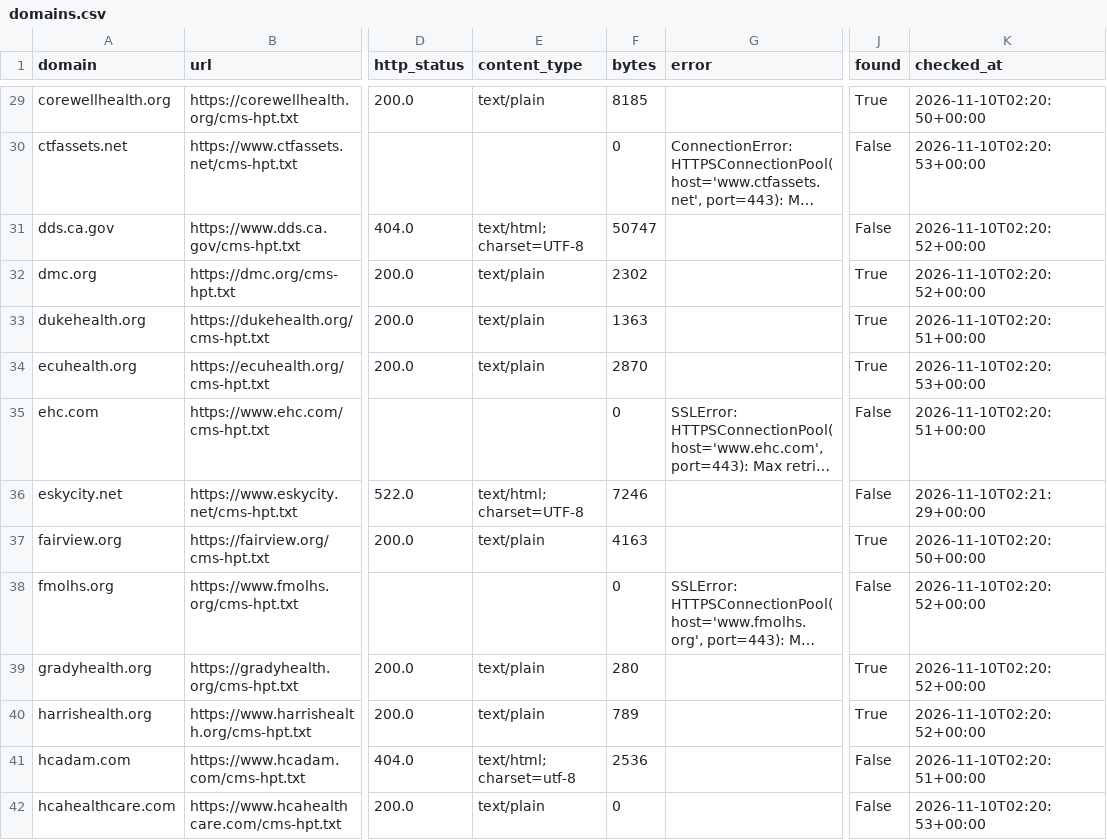
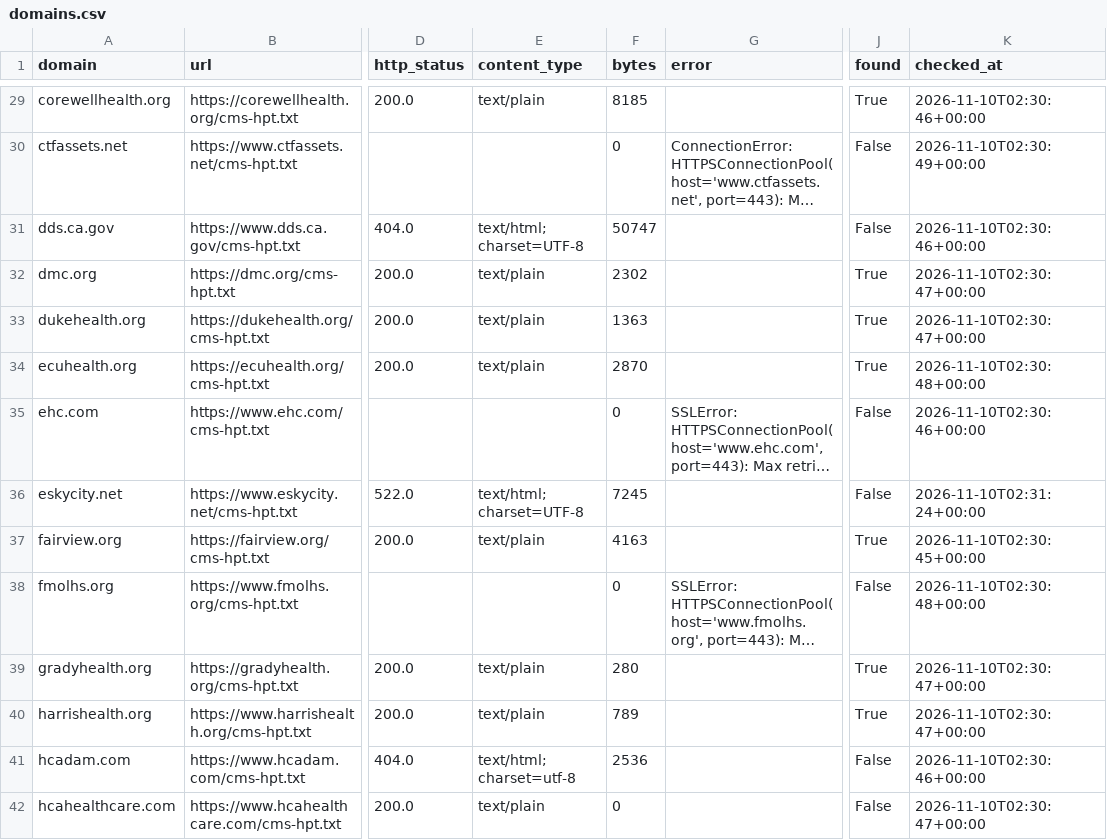
Before and after one commit to Moqri-Lab/hospitals, a CSV file: data/discovery/domains.csv, drawn as a sheet; only a part is shown, gaps mark what is left out; long unchanged cells end in …; the diff covers the shown part only; the diff names each change by its address in the sheet, - before the commit and + after, or states it on an @@ line.

```diff
--- a/data/discovery/domains.csv
+++ b/data/discovery/domains.csv
-K29 (checked_at): 2026-11-10T02:20:50+00:00
+K29 (checked_at): 2026-11-10T02:30:46+00:00
-K30 (checked_at): 2026-11-10T02:20:53+00:00
+K30 (checked_at): 2026-11-10T02:30:49+00:00
-K31 (checked_at): 2026-11-10T02:20:52+00:00
+K31 (checked_at): 2026-11-10T02:30:46+00:00
-K32 (checked_at): 2026-11-10T02:20:52+00:00
+K32 (checked_at): 2026-11-10T02:30:47+00:00
-K33 (checked_at): 2026-11-10T02:20:51+00:00
+K33 (checked_at): 2026-11-10T02:30:47+00:00
-K34 (checked_at): 2026-11-10T02:20:53+00:00
+K34 (checked_at): 2026-11-10T02:30:48+00:00
-K35 (checked_at): 2026-11-10T02:20:51+00:00
+K35 (checked_at): 2026-11-10T02:30:46+00:00
-F36 (bytes): 7246
+F36 (bytes): 7245
-K36 (checked_at): 2026-11-10T02:21:29+00:00
+K36 (checked_at): 2026-11-10T02:31:24+00:00
-K37 (checked_at): 2026-11-10T02:20:50+00:00
+K37 (checked_at): 2026-11-10T02:30:45+00:00
-K38 (checked_at): 2026-11-10T02:20:52+00:00
+K38 (checked_at): 2026-11-10T02:30:48+00:00
-K39:K40 (checked_at): 2026-11-10T02:20:52+00:00
+K39:K40 (checked_at): 2026-11-10T02:30:47+00:00
-K41 (checked_at): 2026-11-10T02:20:51+00:00
+K41 (checked_at): 2026-11-10T02:30:46+00:00
-K42 (checked_at): 2026-11-10T02:20:53+00:00
+K42 (checked_at): 2026-11-10T02:30:47+00:00
```
Also changed, not shown: 120 edited cells elsewhere in this file, 4 other files.
